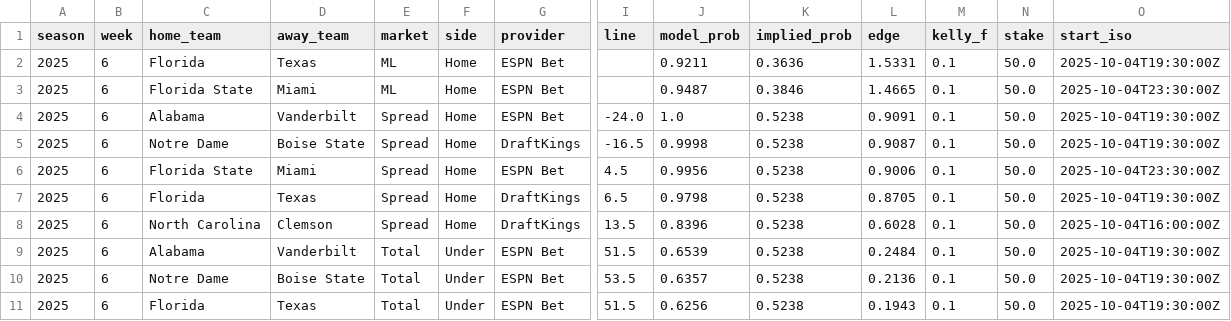
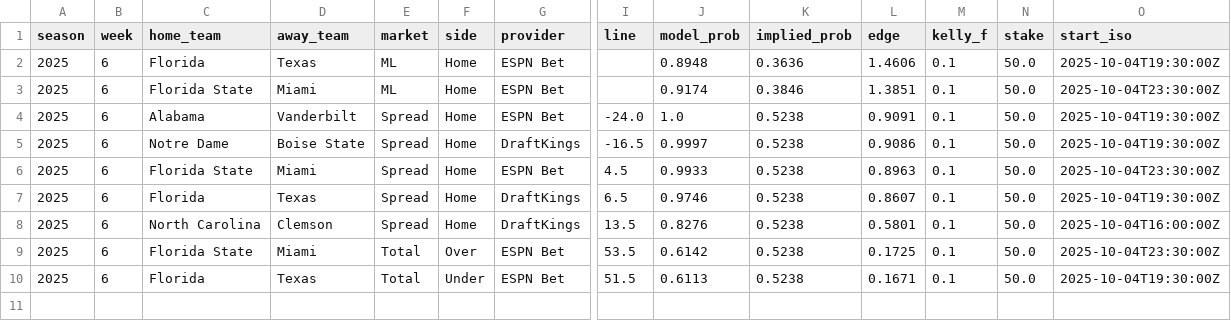
Before and after one commit to mostgood1/NCAAF-Predictions, a CSV file: data/recommendations_cache/week_6.csv, drawn as a sheet; only a part is shown, gaps mark what is left out; removed rows and columns are numbered as before the commit, all else as after; rows hold the shown columns only; the diff names each change by its address in the sheet, - before the commit and + after, or states it on an @@ line.

```diff
--- a/data/recommendations_cache/week_6.csv
+++ b/data/recommendations_cache/week_6.csv
-J2 (model_prob): 0.9211
+J2 (model_prob): 0.8948
-L2 (edge): 1.5331
+L2 (edge): 1.4606
-J3 (model_prob): 0.9487
+J3 (model_prob): 0.9174
-L3 (edge): 1.4665
+L3 (edge): 1.3851
-J5 (model_prob): 0.9998
+J5 (model_prob): 0.9997
-L5 (edge): 0.9087
+L5 (edge): 0.9086
-J6 (model_prob): 0.9956
+J6 (model_prob): 0.9933
-L6 (edge): 0.9006
+L6 (edge): 0.8963
-J7 (model_prob): 0.9798
+J7 (model_prob): 0.9746
-L7 (edge): 0.8705
+L7 (edge): 0.8607
-J8 (model_prob): 0.8396
+J8 (model_prob): 0.8276
-L8 (edge): 0.6028
+L8 (edge): 0.5801
-row 9: 2025 | 6 | Alabama | Vanderbilt | Total | Under | ESPN Bet | 51.5 | 0.6539 | 0.5238 | 0.2484 | 0.1 | 50.0 | 2025-10-04T19:30:00Z
-C9 (home_team): Notre Dame
+C9 (home_team): Florida State
-D9 (away_team): Boise State
+D9 (away_team): Miami
-F9 (side): Under
+F9 (side): Over
-J9 (model_prob): 0.6357
+J9 (model_prob): 0.6142
-L9 (edge): 0.2136
+L9 (edge): 0.1725
-O9 (start_iso): 2025-10-04T19:30:00Z
+O9 (start_iso): 2025-10-04T23:30:00Z
-J10 (model_prob): 0.6256
+J10 (model_prob): 0.6113
-L10 (edge): 0.1943
+L10 (edge): 0.1671
```
Also changed, not shown: data/college_football_schedule_2025_predicted_totals_enhanced_with_scores.csv, data/recommendations_2025.csv, 10 other files.
